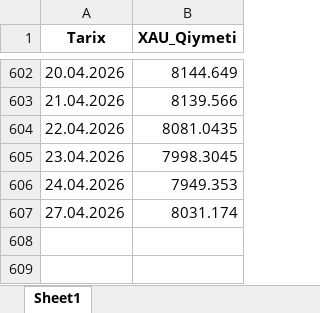
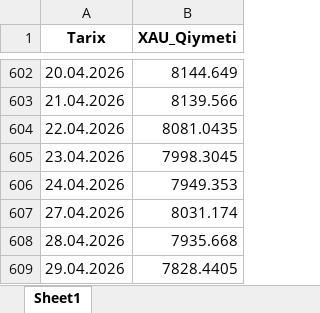
Before and after one commit to stomatoloq/qizil-qiymeti, an Excel workbook: CBAR_Gold_Rates.xlsx, sheet Sheet1, drawn as a sheet; only a part is shown, gaps mark what is left out; values as stored, in another font and other column widths than the file's, no borders; the diff names each change by its address in the sheet, - before the commit and + after, or states it on an @@ line.

```diff
--- a/CBAR_Gold_Rates.xlsx (sheet Sheet1)
+++ b/CBAR_Gold_Rates.xlsx (sheet Sheet1)
+row 608: 28.04.2026 | 7935.668
+row 609: 29.04.2026 | 7828.4405
```
